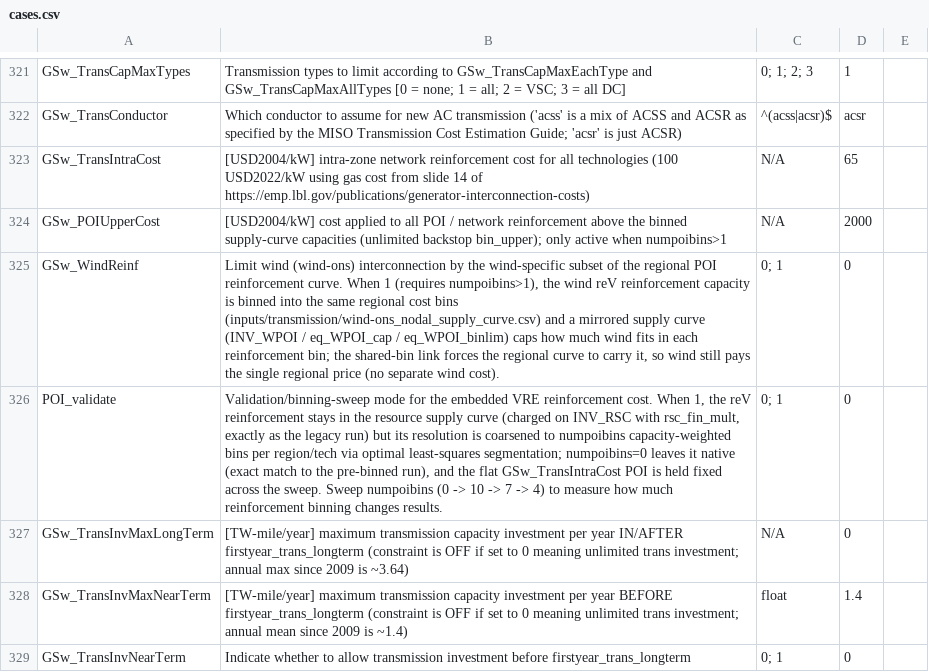
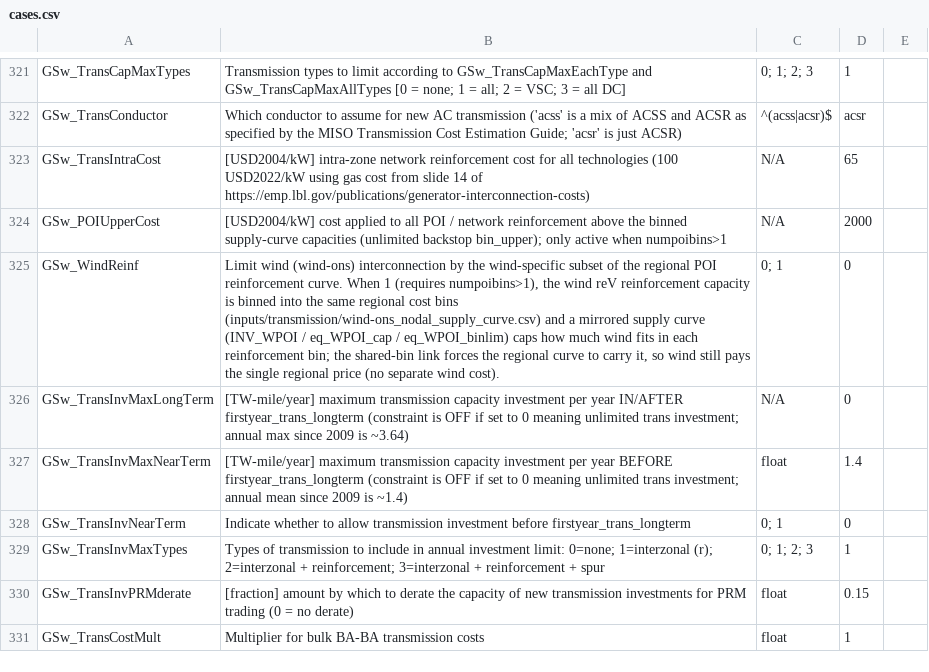
Before and after one commit to ReEDS-Model/ReEDS, a CSV file: cases.csv, drawn as a sheet; only a part is shown, gaps mark what is left out; the shorter side is filled out with more unchanged rows; the diff names each change by its address in the sheet, - before the commit and + after, or states it on an @@ line.

Commit message:
removing the POI_validate methods and code which are not needed anymore

```diff
--- a/cases.csv
+++ b/cases.csv
-row 326: POI_validate | Validation/binning-sweep mode for the embedded VRE reinforcement cost. When 1, the reV reinforcement stays in the resource supply curve (charged on INV_RSC with rsc_fin_mult, exactly as the legacy run) but its resolution is coarsened to numpoibins capacity-weighted bins per region/tech via optimal least-squares segmentation; numpoibins=0 leaves it native (exact match to the pre-binned run), and the flat GSw_TransIntraCost POI is held fixed across the sweep. Sweep numpoibins (0 -> 10 -> 7 -> 4) to measure how much reinforcement binning changes results. | 0; 1 | 0
```
Also changed, not shown: 8 other files.
